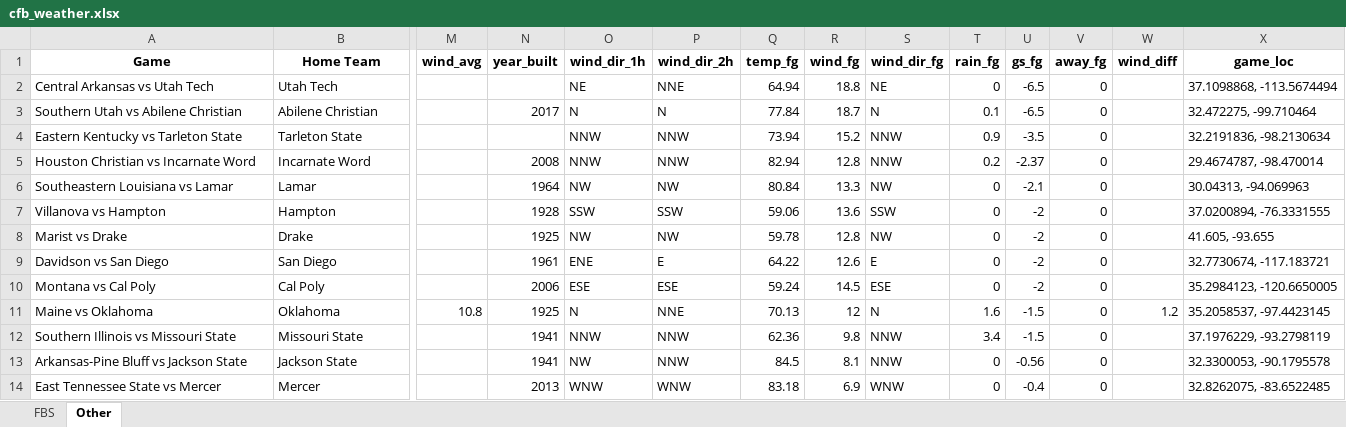
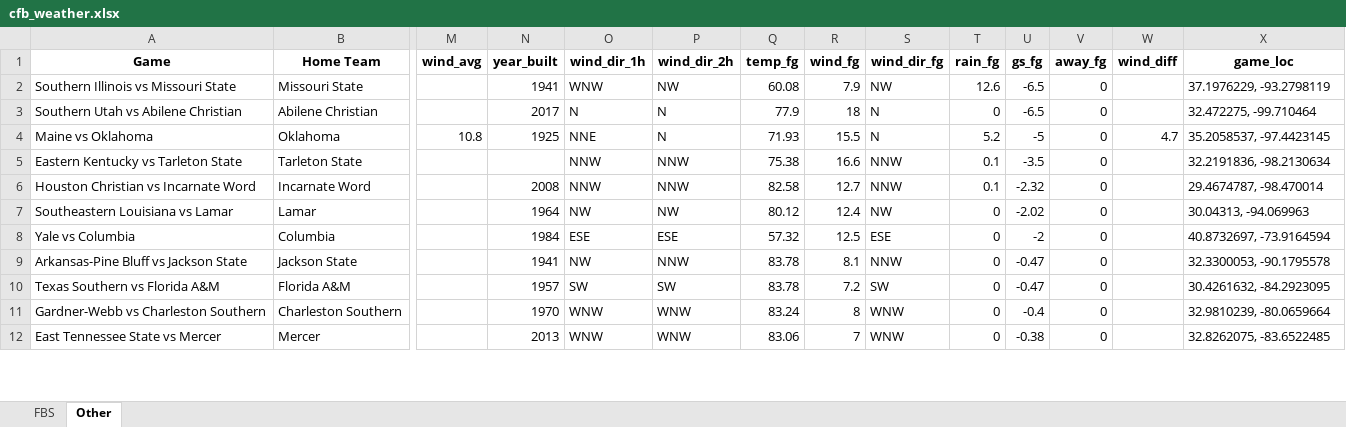
Before and after one commit to mslade50/football_weather, an Excel workbook: cfb_weather.xlsx, sheet Other, drawn as a sheet; only a part is shown, gaps mark what is left out; values as stored, in another font and other column widths than the file's, no borders; removed rows and columns are numbered as before the commit, all else as after; rows hold the shown columns only; the diff covers the shown part only; the diff names each change by its address in the sheet, - before the commit and + after, or states it on an @@ line.

```diff
--- a/cfb_weather.xlsx (sheet Other)
+++ b/cfb_weather.xlsx (sheet Other)
-row 2: Central Arkansas vs Utah Tech | Utah Tech |  |  | NE | NNE | 64.94 | 18.8 | NE | 0 | -6.5 | 0 |  | 37.1098868, -113.5674494
+row 2: Southern Illinois vs Missouri State | Missouri State |  | 1941 | WNW | NW | 60.08 | 7.9 | NW | 12.6 | -6.5 | 0 |  | 37.1976229, -93.2798119
-Q3 (temp_fg): 77.84
+Q3 (temp_fg): 77.9
-R3 (wind_fg): 18.7
+R3 (wind_fg): 18
-T3 (rain_fg): 0.1
+T3 (rain_fg): 0
+row 4: Maine vs Oklahoma | Oklahoma | 10.8 | 1925 | NNE | N | 71.93 | 15.5 | N | 5.2 | -5 | 0 | 4.7 | 35.2058537, -97.4423145
-Q5 (temp_fg): 73.94
+Q5 (temp_fg): 75.38
-R5 (wind_fg): 15.2
+R5 (wind_fg): 16.6
-T5 (rain_fg): 0.9
+T5 (rain_fg): 0.1
-Q6 (temp_fg): 82.94
+Q6 (temp_fg): 82.58
-R6 (wind_fg): 12.8
+R6 (wind_fg): 12.7
-T6 (rain_fg): 0.2
+T6 (rain_fg): 0.1
-U6 (gs_fg): -2.37
+U6 (gs_fg): -2.32
-Q7 (temp_fg): 80.84
+Q7 (temp_fg): 80.12
-R7 (wind_fg): 13.3
+R7 (wind_fg): 12.4
-U7 (gs_fg): -2.1
+U7 (gs_fg): -2.02
-row 7: Villanova vs Hampton | Hampton |  | 1928 | SSW | SSW | 59.06 | 13.6 | SSW | 0 | -2 | 0 |  | 37.0200894, -76.3331555
-row 8: Marist vs Drake | Drake |  | 1925 | NW | NW | 59.78 | 12.8 | NW | 0 | -2 | 0 |  | 41.605, -93.655
-row 9: Davidson vs San Diego | San Diego |  | 1961 | ENE | E | 64.22 | 12.6 | E | 0 | -2 | 0 |  | 32.7730674, -117.183721
-row 10: Montana vs Cal Poly | Cal Poly |  | 2006 | ESE | ESE | 59.24 | 14.5 | ESE | 0 | -2 | 0 |  | 35.2984123, -120.6650005
-row 11: Maine vs Oklahoma | Oklahoma | 10.8 | 1925 | N | NNE | 70.13 | 12 | N | 1.6 | -1.5 | 0 | 1.2 | 35.2058537, -97.4423145
-row 12: Southern Illinois vs Missouri State | Missouri State |  | 1941 | NNW | NNW | 62.36 | 9.8 | NNW | 3.4 | -1.5 | 0 |  | 37.1976229, -93.2798119
+row 8: Yale vs Columbia | Columbia |  | 1984 | ESE | ESE | 57.32 | 12.5 | ESE | 0 | -2 | 0 |  | 40.8732697, -73.9164594
-Q9 (temp_fg): 84.5
+Q9 (temp_fg): 83.78
-U9 (gs_fg): -0.56
+U9 (gs_fg): -0.47
+row 10: Texas Southern vs Florida A&M | Florida A&M |  | 1957 | SW | SW | 83.78 | 7.2 | SW | 0 | -0.47 | 0 |  | 30.4261632, -84.2923095
+row 11: Gardner-Webb vs Charleston Southern | Charleston Southern |  | 1970 | WNW | WNW | 83.24 | 8 | WNW | 0 | -0.4 | 0 |  | 32.9810239, -80.0659664
-Q12 (temp_fg): 83.18
+Q12 (temp_fg): 83.06
-R12 (wind_fg): 6.9
+R12 (wind_fg): 7
-U12 (gs_fg): -0.4
+U12 (gs_fg): -0.38
```
Also changed, not shown: 6 added rows, 4 removed rows and 101 edited cells elsewhere in this sheet, sheet FBS.
